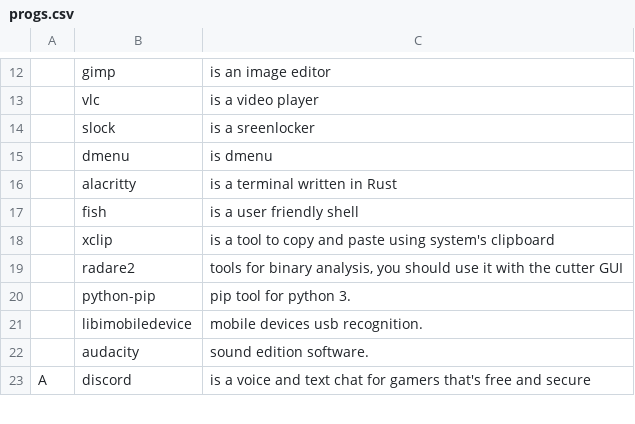
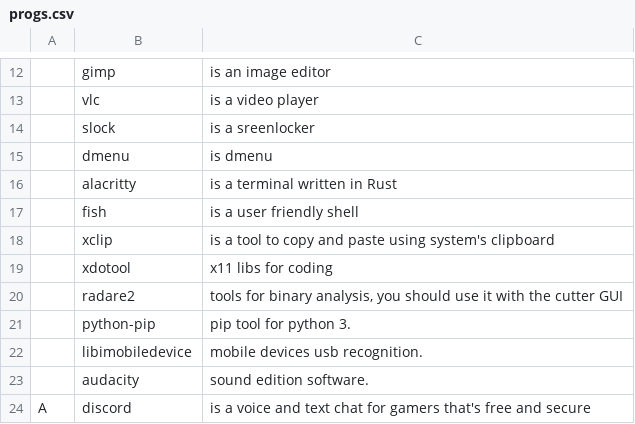
Before and after one commit to Grompiler/Arch_linux, a CSV file: progs.csv, drawn as a sheet; only a part is shown, gaps mark what is left out; the diff names each change by its address in the sheet, - before the commit and + after, or states it on an @@ line.

Commit message:
Update progs.csv

```diff
--- a/progs.csv
+++ b/progs.csv
+row 19:  | xdotool | x11 libs for coding
```
